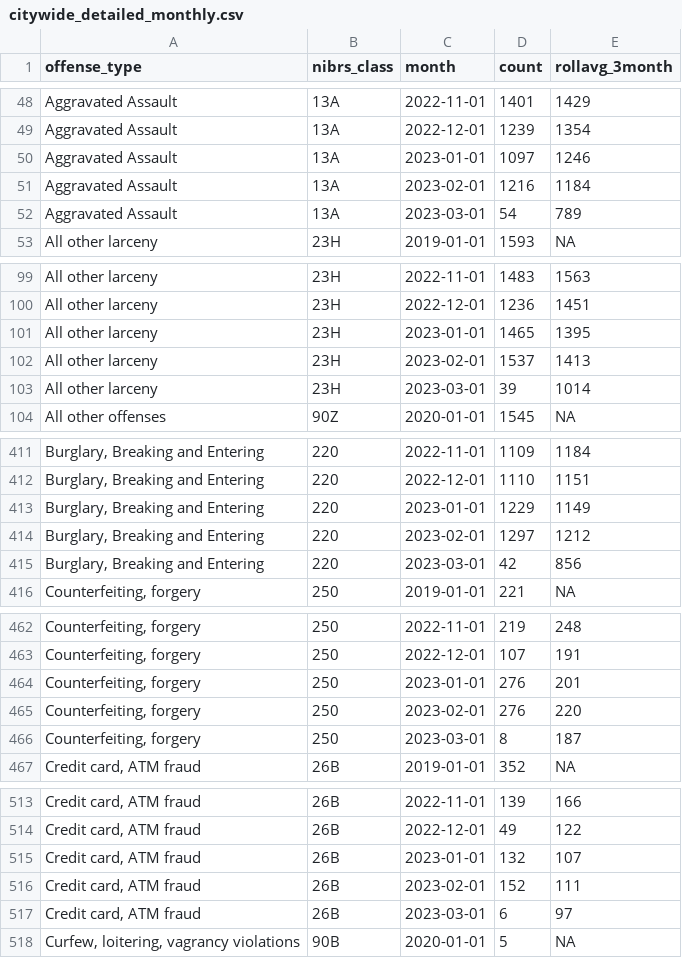
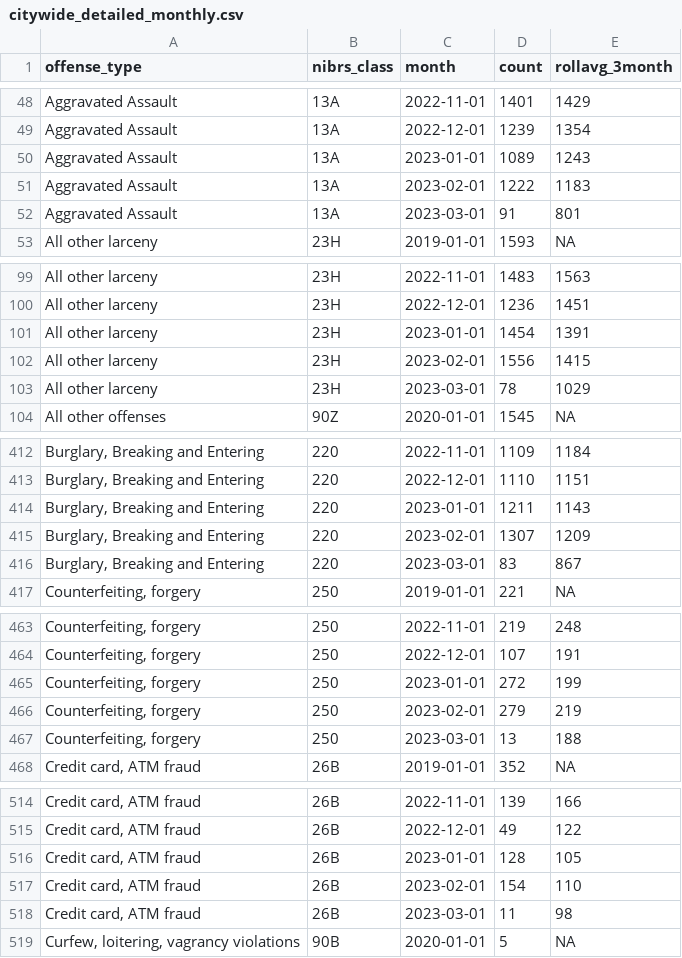
Before and after one commit to abcotvdata/safetytracker_houston, a CSV file: data/output/monthly/citywide_detailed_monthly.csv, drawn as a sheet; only a part is shown, gaps mark what is left out; addresses are those after the commit; the diff covers the shown part only; the diff names each change by its address in the sheet, - before the commit and + after, or states it on an @@ line.

Commit message:
New crime data collected

```diff
--- a/data/output/monthly/citywide_detailed_monthly.csv
+++ b/data/output/monthly/citywide_detailed_monthly.csv
-D50 (count): 1097
+D50 (count): 1089
-E50 (rollavg_3month): 1246
+E50 (rollavg_3month): 1243
-D51 (count): 1216
+D51 (count): 1222
-E51 (rollavg_3month): 1184
+E51 (rollavg_3month): 1183
-D52 (count): 54
+D52 (count): 91
-E52 (rollavg_3month): 789
+E52 (rollavg_3month): 801
-D101 (count): 1465
+D101 (count): 1454
-E101 (rollavg_3month): 1395
+E101 (rollavg_3month): 1391
-D102 (count): 1537
+D102 (count): 1556
-E102 (rollavg_3month): 1413
+E102 (rollavg_3month): 1415
-D103 (count): 39
+D103 (count): 78
-E103 (rollavg_3month): 1014
+E103 (rollavg_3month): 1029
-D414 (count): 1229
+D414 (count): 1211
-E414 (rollavg_3month): 1149
+E414 (rollavg_3month): 1143
-D415 (count): 1297
+D415 (count): 1307
-E415 (rollavg_3month): 1212
+E415 (rollavg_3month): 1209
-D416 (count): 42
+D416 (count): 83
-E416 (rollavg_3month): 856
+E416 (rollavg_3month): 867
-D465 (count): 276
+D465 (count): 272
-E465 (rollavg_3month): 201
+E465 (rollavg_3month): 199
-D466 (count): 276
+D466 (count): 279
-E466 (rollavg_3month): 220
+E466 (rollavg_3month): 219
-D467 (count): 8
+D467 (count): 13
-E467 (rollavg_3month): 187
+E467 (rollavg_3month): 188
-D516 (count): 132
+D516 (count): 128
-E516 (rollavg_3month): 107
+E516 (rollavg_3month): 105
-D517 (count): 152
+D517 (count): 154
-E517 (rollavg_3month): 111
+E517 (rollavg_3month): 110
-D518 (count): 6
+D518 (count): 11
-E518 (rollavg_3month): 97
+E518 (rollavg_3month): 98
```
Also changed, not shown: 4 added rows and 118 edited cells elsewhere in this file, data/output/beat/beat_category.csv, data/output/beat/beat_type.csv, 55 other files.
